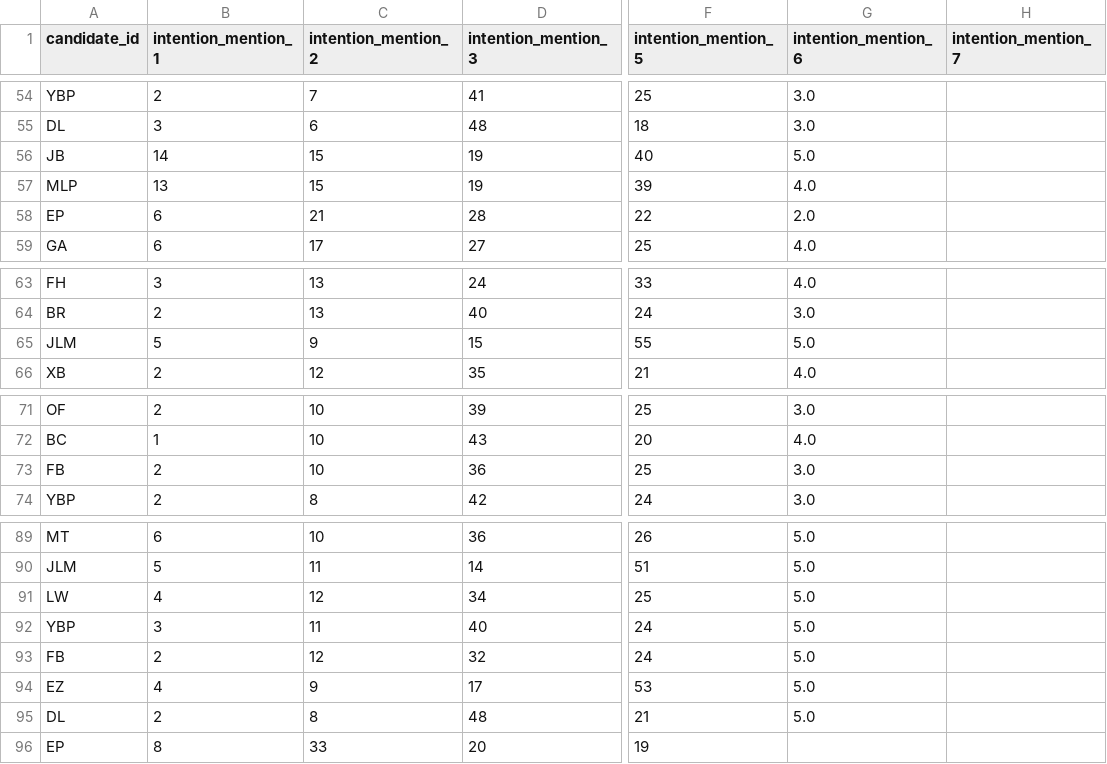
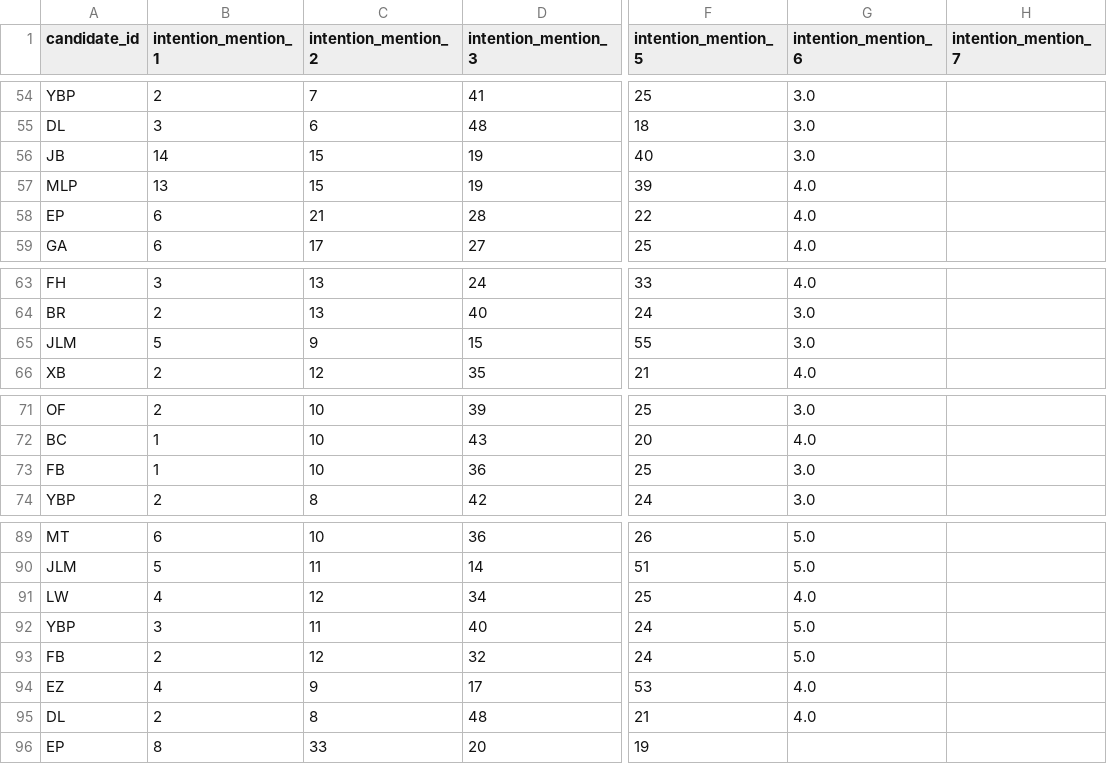
Before and after one commit to Olivierjaylet/mj-database-2027, a CSV file: mj2027.csv, drawn as a sheet; only a part is shown, gaps mark what is left out; the diff names each change by its address in the sheet, - before the commit and + after, or states it on an @@ line.

```diff
--- a/mj2027.csv
+++ b/mj2027.csv
-G56 (intention_mention_6): 5.0
+G56 (intention_mention_6): 3.0
-G58 (intention_mention_6): 2.0
+G58 (intention_mention_6): 4.0
-G65 (intention_mention_6): 5.0
+G65 (intention_mention_6): 3.0
-B73 (intention_mention_1): 2
+B73 (intention_mention_1): 1
-G91 (intention_mention_6): 5.0
+G91 (intention_mention_6): 4.0
-G94:G95 (intention_mention_6): 5.0
+G94:G95 (intention_mention_6): 4.0
```
Also changed, not shown: mj2027_absentionists.csv, mj2027_farright.csv, 8 other files.
